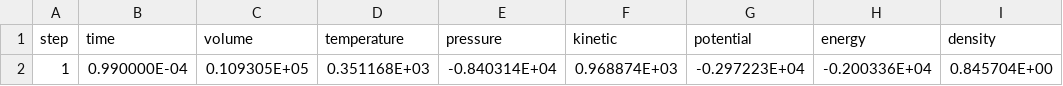
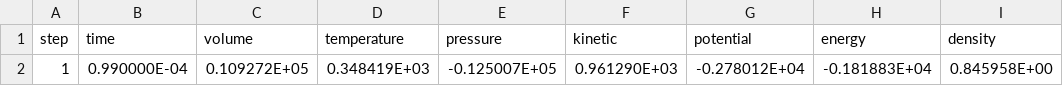
Before and after one commit to flavianowilliams/HICOLM3, a CSV file: examples/H2O/md/thermodynamics.csv, drawn as a sheet.

```diff
--- a/examples/H2O/md/thermodynamics.csv
+++ b/examples/H2O/md/thermodynamics.csv
@@ -1,2 +1,2 @@
      step,          time,         volume,      temperature,    pressure,      kinetic,       potential,      energy,       density
-            1,  0.990000E-04,  0.109305E+05,  0.351168E+03, -0.840314E+04,  0.968874E+03, -0.297223E+04, -0.200336E+04,  0.845704E+00
+            1,  0.990000E-04,  0.109272E+05,  0.348419E+03, -0.125007E+05,  0.961290E+03, -0.278012E+04, -0.181883E+04,  0.845958E+00
```
Also changed, not shown: examples/H2O/md/atoms.csv, examples/H2O/md/lattice.csv, 5 other files.
